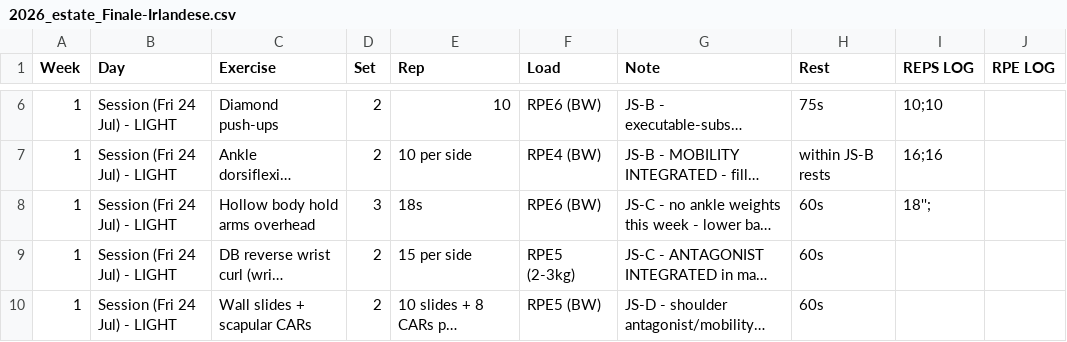
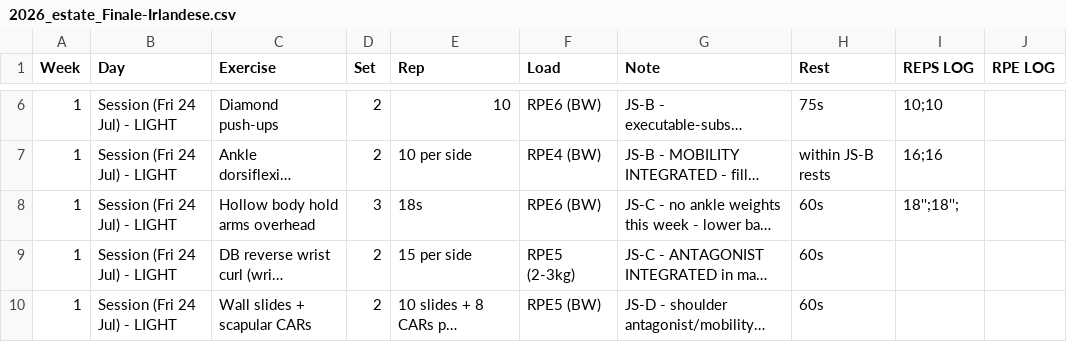
Before and after one commit to billyLumberjack/climbing_training, a CSV file: physical/current/2026_estate_Finale-Irlandese.csv, drawn as a sheet; only a part is shown, gaps mark what is left out; long unchanged cells end in …; the diff names each change by its address in the sheet, - before the commit and + after, or states it on an @@ line.

Commit message:
Sync session logs from Google Sheets
Co-Authored-By: Climbing Training Sync <sync@training.local>

```diff
--- a/physical/current/2026_estate_Finale-Irlandese.csv
+++ b/physical/current/2026_estate_Finale-Irlandese.csv
-I8 (REPS LOG): 18'';
+I8 (REPS LOG): 18'';18'';
```
